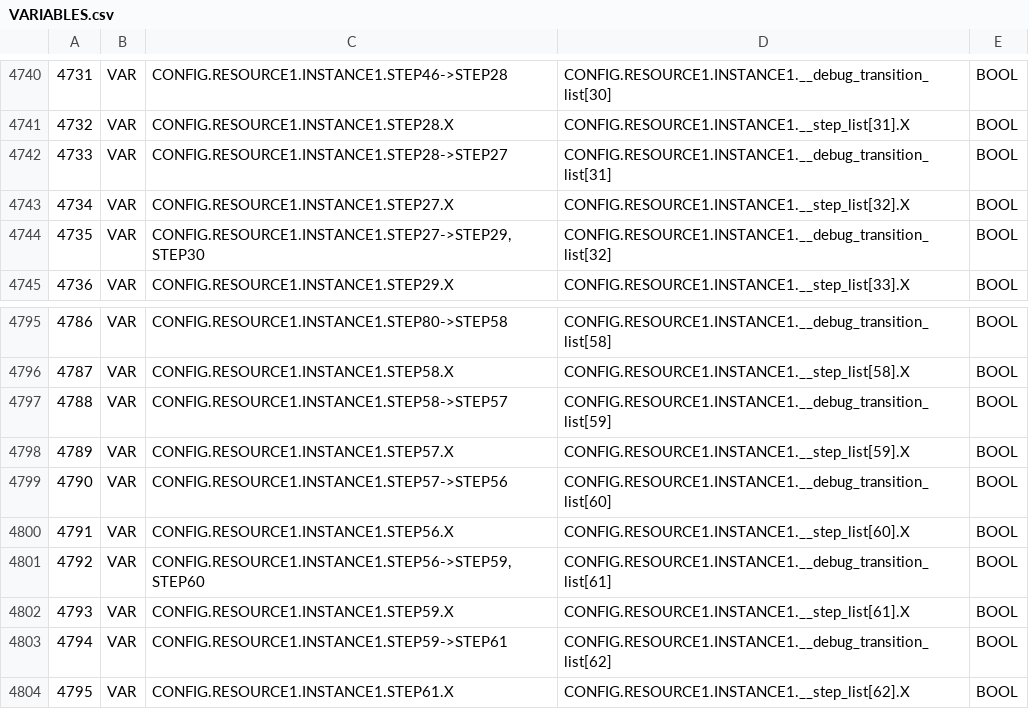
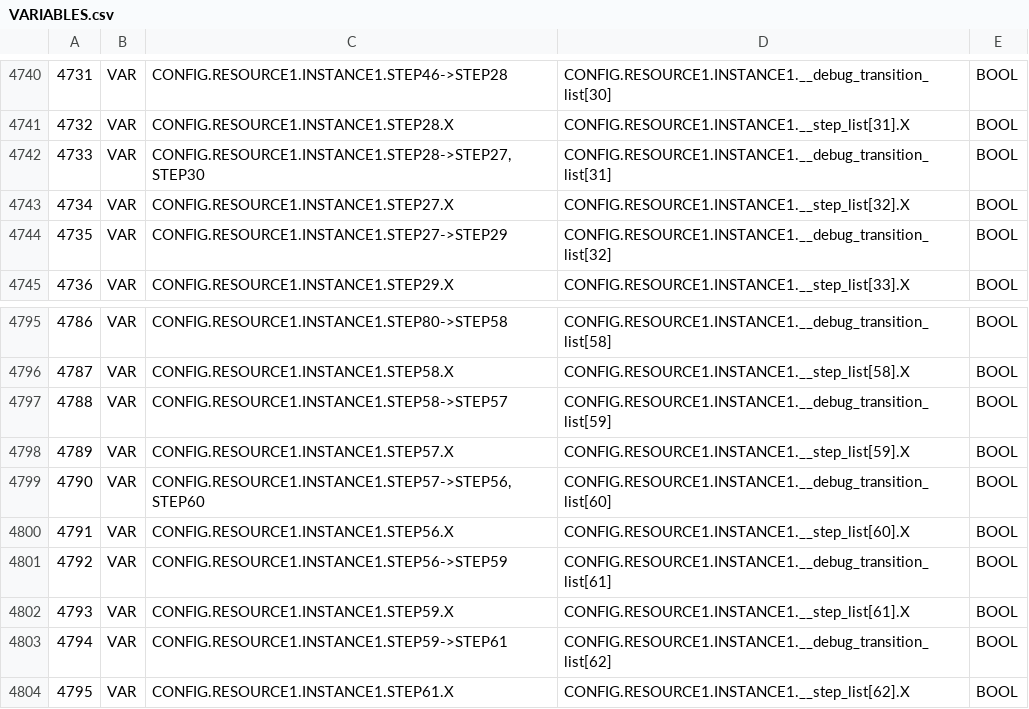
Before and after one commit to Acabaxi/Simple, a CSV file: Grafcet/build/VARIABLES.csv, drawn as a sheet; only a part is shown, gaps mark what is left out.

```diff
--- a/Grafcet/build/VARIABLES.csv
+++ b/Grafcet/build/VARIABLES.csv
@@ -4741,5 +4741,5 @@
 4732;VAR;CONFIG.RESOURCE1.INSTANCE1.STEP28.X;CONFIG.RESOURCE1.INSTANCE1.__step_list[31].X;BOOL;
-4733;VAR;CONFIG.RESOURCE1.INSTANCE1.STEP28->STEP27;CONFIG.RESOURCE1.INSTANCE1.__debug_transition_list[31];BOOL;
+4733;VAR;CONFIG.RESOURCE1.INSTANCE1.STEP28->STEP27,STEP30;CONFIG.RESOURCE1.INSTANCE1.__debug_transition_list[31];BOOL;
 4734;VAR;CONFIG.RESOURCE1.INSTANCE1.STEP27.X;CONFIG.RESOURCE1.INSTANCE1.__step_list[32].X;BOOL;
-4735;VAR;CONFIG.RESOURCE1.INSTANCE1.STEP27->STEP29,STEP30;CONFIG.RESOURCE1.INSTANCE1.__debug_transition_list[32];BOOL;
+4735;VAR;CONFIG.RESOURCE1.INSTANCE1.STEP27->STEP29;CONFIG.RESOURCE1.INSTANCE1.__debug_transition_list[32];BOOL;
 4736;VAR;CONFIG.RESOURCE1.INSTANCE1.STEP29.X;CONFIG.RESOURCE1.INSTANCE1.__step_list[33].X;BOOL;
@@ -4798,5 +4798,5 @@
 4789;VAR;CONFIG.RESOURCE1.INSTANCE1.STEP57.X;CONFIG.RESOURCE1.INSTANCE1.__step_list[59].X;BOOL;
-4790;VAR;CONFIG.RESOURCE1.INSTANCE1.STEP57->STEP56;CONFIG.RESOURCE1.INSTANCE1.__debug_transition_list[60];BOOL;
+4790;VAR;CONFIG.RESOURCE1.INSTANCE1.STEP57->STEP56,STEP60;CONFIG.RESOURCE1.INSTANCE1.__debug_transition_list[60];BOOL;
 4791;VAR;CONFIG.RESOURCE1.INSTANCE1.STEP56.X;CONFIG.RESOURCE1.INSTANCE1.__step_list[60].X;BOOL;
-4792;VAR;CONFIG.RESOURCE1.INSTANCE1.STEP56->STEP59,STEP60;CONFIG.RESOURCE1.INSTANCE1.__debug_transition_list[61];BOOL;
+4792;VAR;CONFIG.RESOURCE1.INSTANCE1.STEP56->STEP59;CONFIG.RESOURCE1.INSTANCE1.__debug_transition_list[61];BOOL;
 4793;VAR;CONFIG.RESOURCE1.INSTANCE1.STEP59.X;CONFIG.RESOURCE1.INSTANCE1.__step_list[61].X;BOOL;
```
Also changed, not shown: 4 other files.
